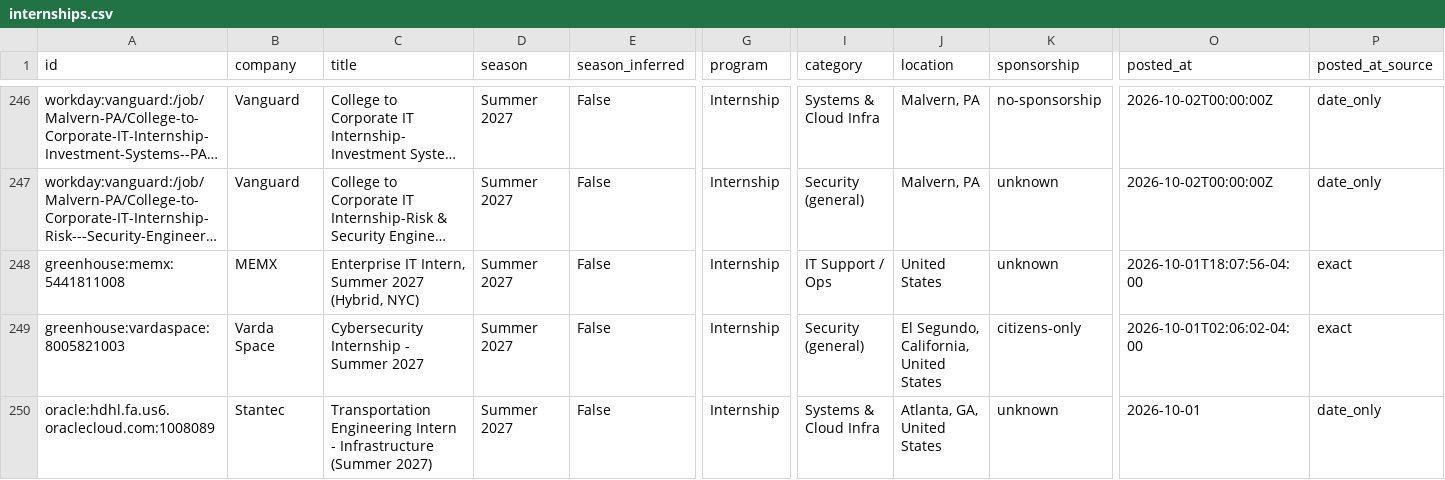
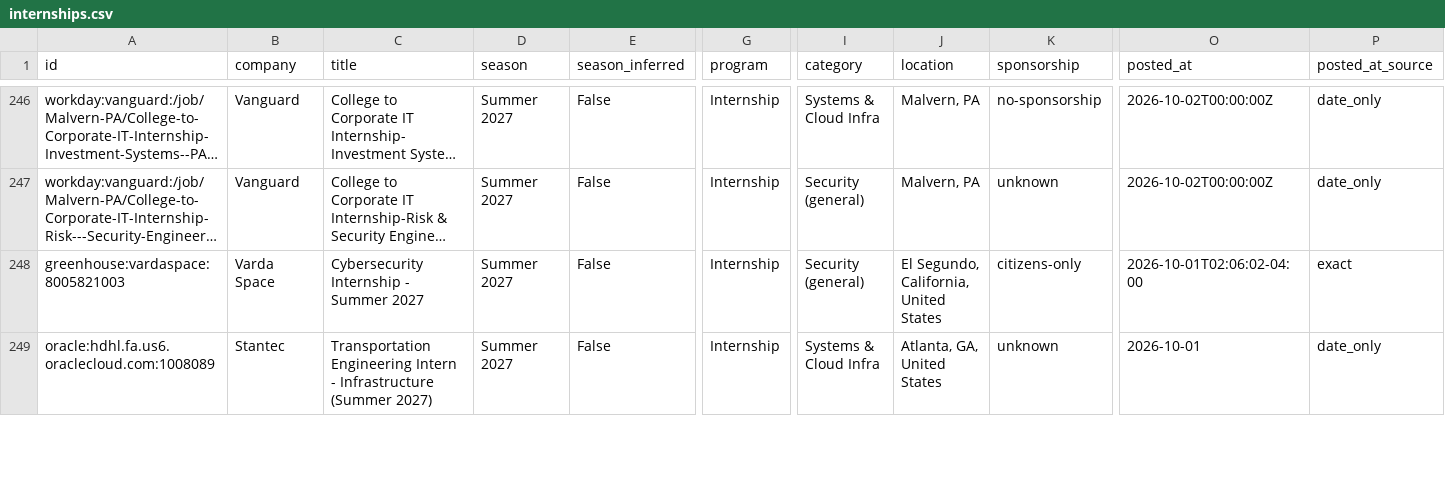
Before and after one commit to ihrtkaii/test-1, a CSV file: data/internships.csv, drawn as a sheet; only a part is shown, gaps mark what is left out; long unchanged cells end in …; rows hold the shown columns only; the diff names each change by its address in the sheet, - before the commit and + after, or states it on an @@ line.

```diff
--- a/data/internships.csv
+++ b/data/internships.csv
-row 248: greenhouse:memx:5441811008 | MEMX | Enterprise IT Intern, Summer 2027 (Hybrid, NYC) | Summer 2027 | False | Internship | IT Support / Ops | United States | unknown | 2026-10-01T18:07:56-04:00 | exact
```
Also changed, not shown: docs/internships.csv, 12 other files.
